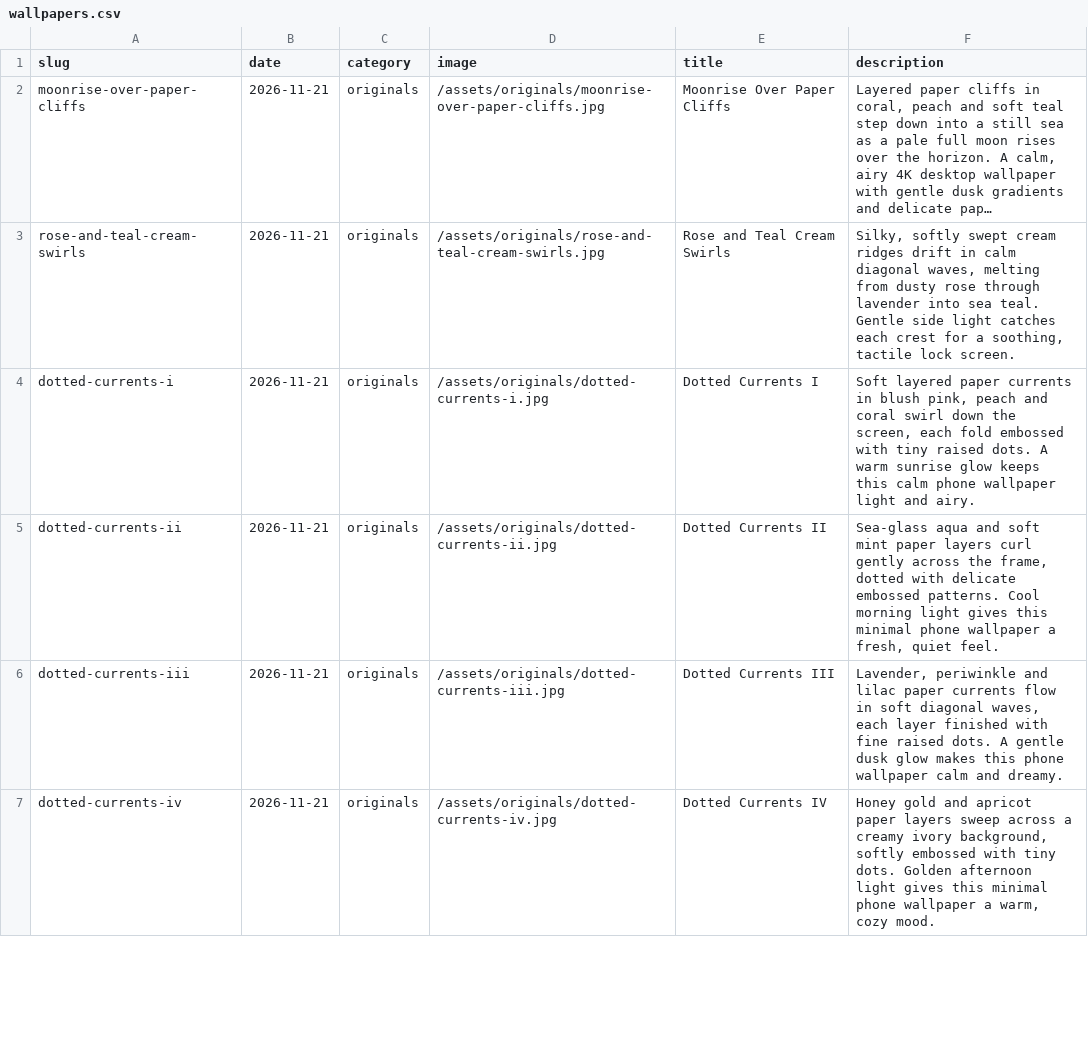
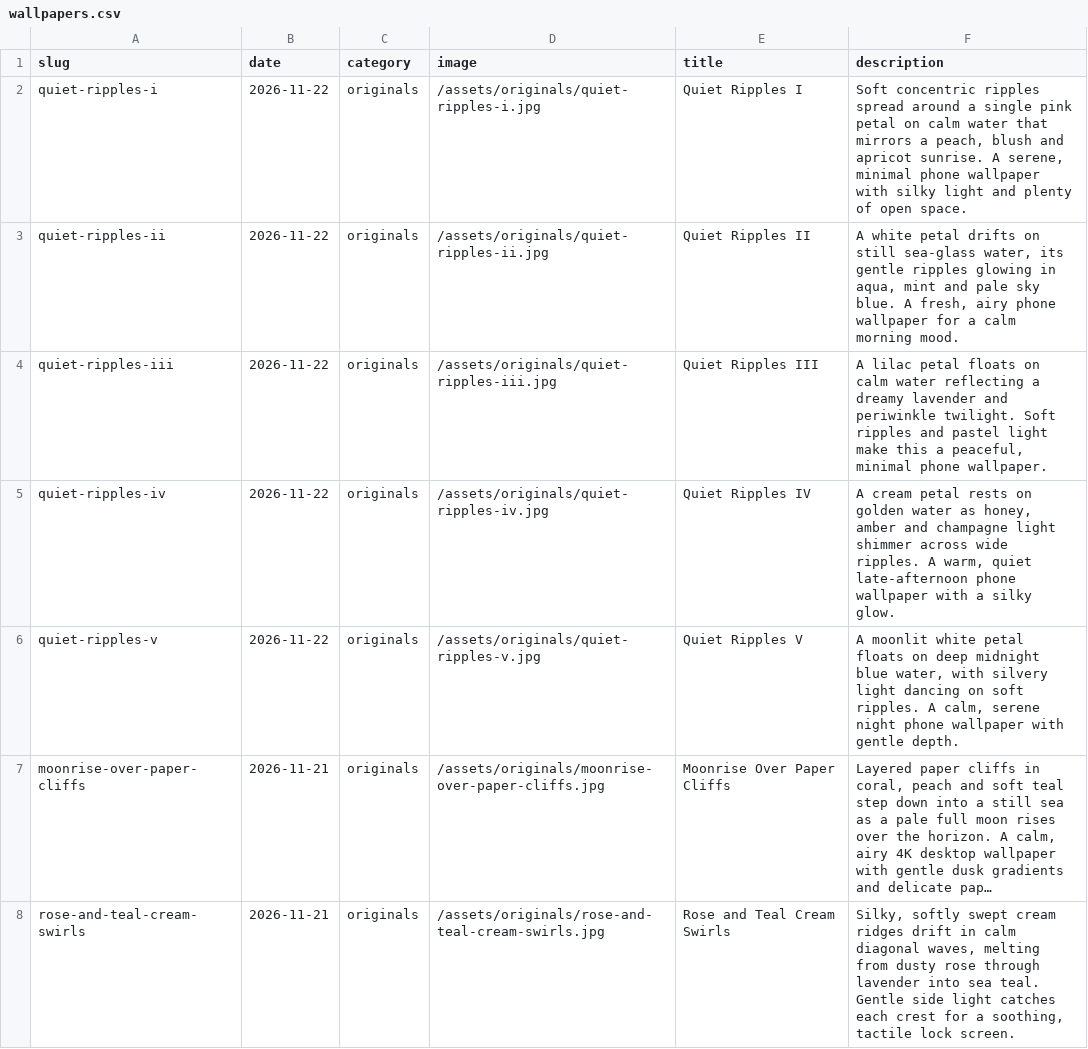
Before and after one commit to gokmenecer/wallspotter, a CSV file: data/wallpapers.csv, drawn as a sheet; only a part is shown; the shorter side is filled out with more unchanged rows; long unchanged cells end in …; the diff names each change by its address in the sheet, - before the commit and + after, or states it on an @@ line.

```diff
--- a/data/wallpapers.csv
+++ b/data/wallpapers.csv
+row 2: quiet-ripples-i | 2026-11-22 | originals | /assets/originals/quiet-ripples-i.jpg | Quiet Ripples I | Soft concentric ripples spread around a single pink petal on calm water that mirrors a peach, blush and apricot sunrise. A serene, minimal phone wallpaper with silky light and plenty of open space.
+row 3: quiet-ripples-ii | 2026-11-22 | originals | /assets/originals/quiet-ripples-ii.jpg | Quiet Ripples II | A white petal drifts on still sea-glass water, its gentle ripples glowing in aqua, mint and pale sky blue. A fresh, airy phone wallpaper for a calm morning mood.
+row 4: quiet-ripples-iii | 2026-11-22 | originals | /assets/originals/quiet-ripples-iii.jpg | Quiet Ripples III | A lilac petal floats on calm water reflecting a dreamy lavender and periwinkle twilight. Soft ripples and pastel light make this a peaceful, minimal phone wallpaper.
+row 5: quiet-ripples-iv | 2026-11-22 | originals | /assets/originals/quiet-ripples-iv.jpg | Quiet Ripples IV | A cream petal rests on golden water as honey, amber and champagne light shimmer across wide ripples. A warm, quiet late-afternoon phone wallpaper with a silky glow.
+row 6: quiet-ripples-v | 2026-11-22 | originals | /assets/originals/quiet-ripples-v.jpg | Quiet Ripples V | A moonlit white petal floats on deep midnight blue water, with silvery light dancing on soft ripples. A calm, serene night phone wallpaper with gentle depth.
```
Also changed, not shown: 6 other files.
